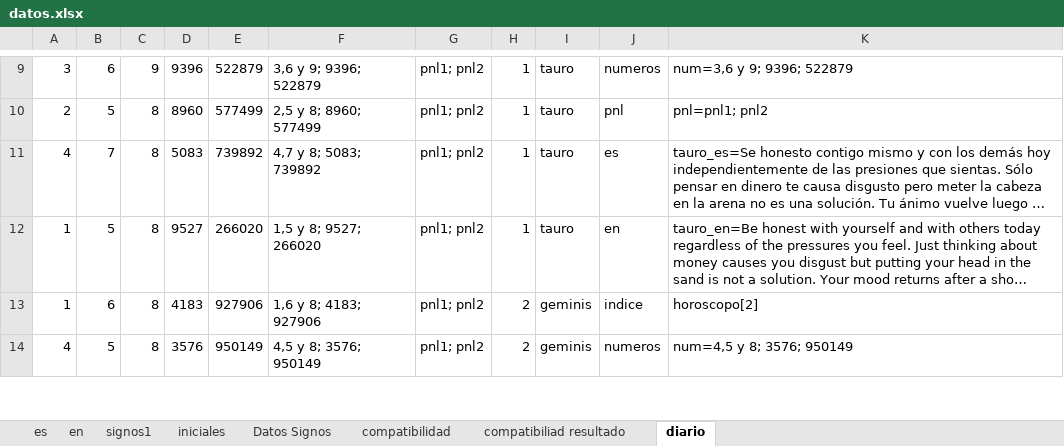
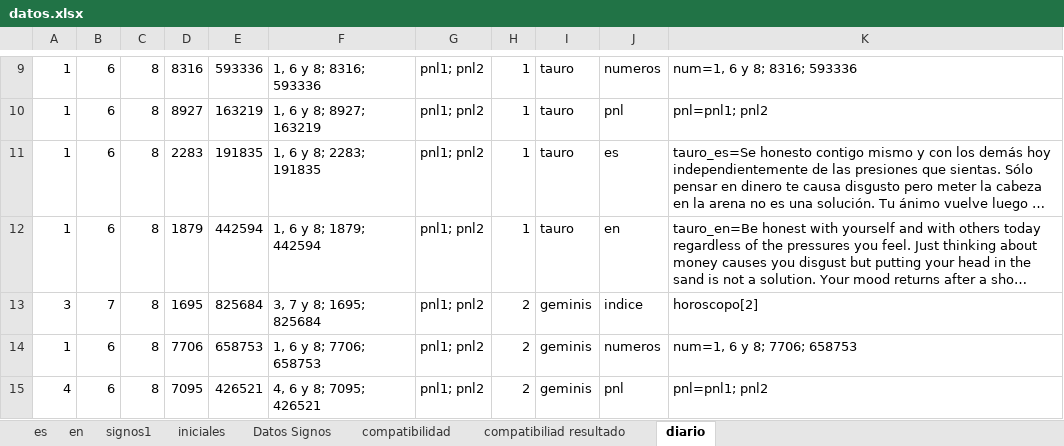
Before and after one commit to itanortega/prototipo2, an Excel workbook: documentos/datos.xlsx, sheet diario, drawn as a sheet; only a part is shown, gaps mark what is left out; long unchanged cells end in …; values as stored, in another font and other column widths than the file's, no borders; addresses are those after the commit; the diff covers the shown part only; the diff names each change by its address in the sheet, - before the commit and + after, or states it on an @@ line.

```diff
--- a/documentos/datos.xlsx (sheet diario)
+++ b/documentos/datos.xlsx (sheet diario)
-A9: 3
+A9: 1
-C9: 9
+C9: 8
-D9: 9396
+D9: 8316
-E9: 522879
+E9: 593336
-F9: 3,6 y 9; 9396; 522879
+F9: 1, 6 y 8; 8316; 593336
-K9: num=3,6 y 9; 9396; 522879
+K9: num=1, 6 y 8; 8316; 593336
-A10: 2
+A10: 1
-B10: 5
+B10: 6
-D10: 8960
+D10: 8927
-E10: 577499
+E10: 163219
-F10: 2,5 y 8; 8960; 577499
+F10: 1, 6 y 8; 8927; 163219
-A11: 4
+A11: 1
-B11: 7
+B11: 6
-D11: 5083
+D11: 2283
-E11: 739892
+E11: 191835
-F11: 4,7 y 8; 5083; 739892
+F11: 1, 6 y 8; 2283; 191835
-B12: 5
+B12: 6
-D12: 9527
+D12: 1879
-E12: 266020
+E12: 442594
-F12: 1,5 y 8; 9527; 266020
+F12: 1, 6 y 8; 1879; 442594
+row 13: 3 | 7 | 8 | 1695 | 825684 | 3, 7 y 8; 1695; 825684 | pnl1; pnl2 | 2 | geminis | indice | horoscopo[2]
-D14: 4183
+D14: 7706
-E14: 927906
+E14: 658753
-F14: 1,6 y 8; 4183; 927906
+F14: 1, 6 y 8; 7706; 658753
-J14: indice
+J14: numeros
-K14: horoscopo[2]
+K14: num=1, 6 y 8; 7706; 658753
-B15: 5
+B15: 6
-D15: 3576
+D15: 7095
-E15: 950149
+E15: 426521
-F15: 4,5 y 8; 3576; 950149
+F15: 4, 6 y 8; 7095; 426521
-J15: numeros
+J15: pnl
-K15: num=4,5 y 8; 3576; 950149
+K15: pnl=pnl1; pnl2
```
Also changed, not shown: 15 added rows, 16 removed rows and 202 edited cells elsewhere in this sheet, sheet compatibilidad, sheet compatibiliad resultado, formulas that keep their value, 5 other files.
